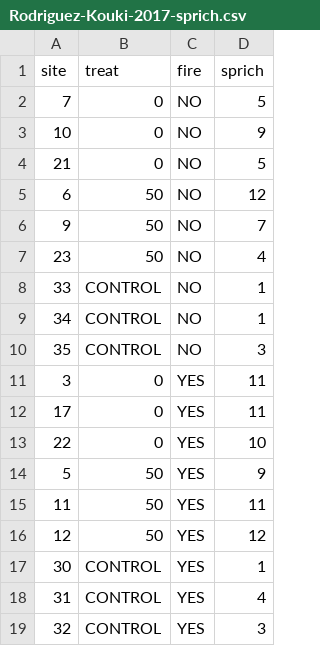
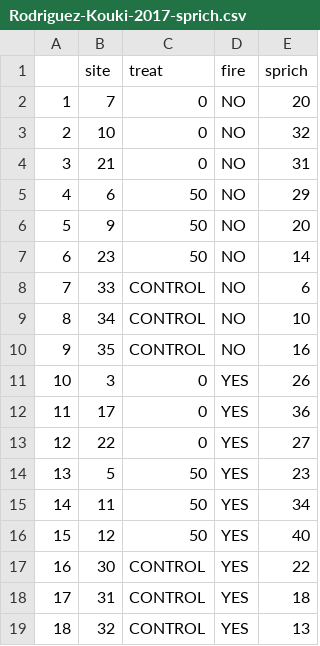
Before and after one commit to ggranath/GGFinFireProj, a CSV file: Rodriguez-Kouki-2017-sprich.csv, drawn as a sheet; addresses are those after the commit; the diff names each change by its address in the sheet, - before the commit and + after, or states it on an @@ line.

Commit message:
update

```diff
--- a/Rodriguez-Kouki-2017-sprich.csv
+++ b/Rodriguez-Kouki-2017-sprich.csv
+column A, rows 2-19: 1 | 2 | 3 | 4 | 5 | 6 | 7 | 8 | 9 | 10 | 11 | 12 | 13 | 14 | 15 | 16 | 17 | 18
-E2 (sprich): 5
+E2 (sprich): 20
-E3 (sprich): 9
+E3 (sprich): 32
-E4 (sprich): 5
+E4 (sprich): 31
-E5 (sprich): 12
+E5 (sprich): 29
-E6 (sprich): 7
+E6 (sprich): 20
-E7 (sprich): 4
+E7 (sprich): 14
-E8 (sprich): 1
+E8 (sprich): 6
-E9 (sprich): 1
+E9 (sprich): 10
-E10 (sprich): 3
+E10 (sprich): 16
-E11 (sprich): 11
+E11 (sprich): 26
-E12 (sprich): 11
+E12 (sprich): 36
-E13 (sprich): 10
+E13 (sprich): 27
-E14 (sprich): 9
+E14 (sprich): 23
-E15 (sprich): 11
+E15 (sprich): 34
-E16 (sprich): 12
+E16 (sprich): 40
-E17 (sprich): 1
+E17 (sprich): 22
-E18 (sprich): 4
+E18 (sprich): 18
-E19 (sprich): 3
+E19 (sprich): 13
```
